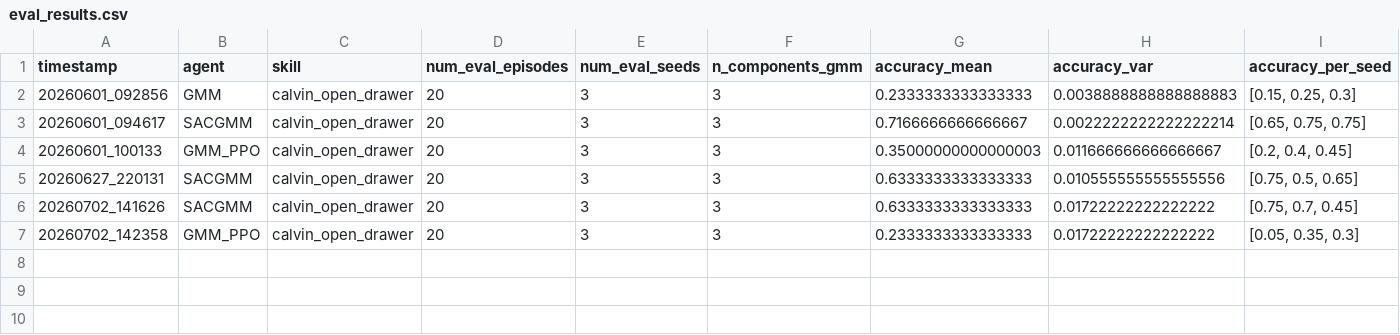
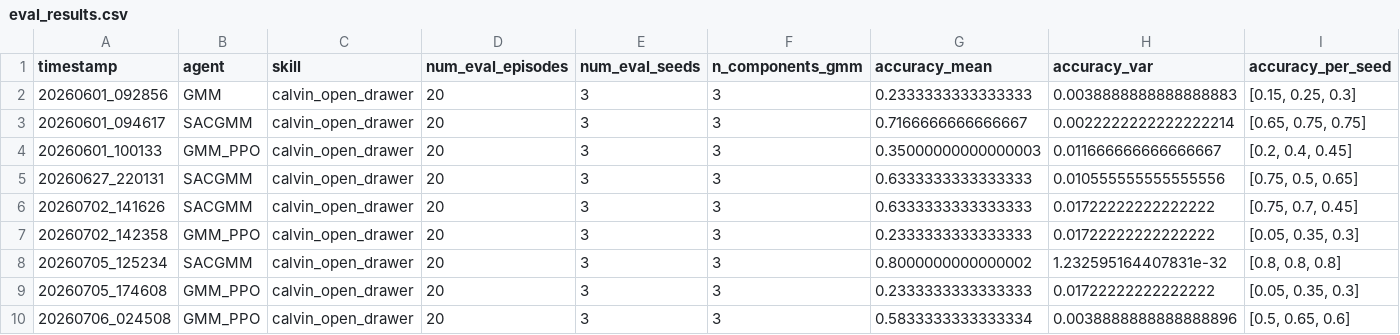
Before and after one commit to KevinInoCol/reinforcement-learning-gmm-sac-ppo-calvin, a CSV file: Output_Inference/results_table/eval_results.csv, drawn as a sheet; only a part is shown; rows hold the shown columns only; the diff names each change by its address in the sheet, - before the commit and + after, or states it on an @@ line.

```diff
--- a/Output_Inference/results_table/eval_results.csv
+++ b/Output_Inference/results_table/eval_results.csv
+row 8: 20260705_125234 | SACGMM | calvin_open_drawer | 20 | 3 | 3 | 0.8000000000000002 | 1.232595164407831e-32 | [0.8, 0.8, 0.8]
+row 9: 20260705_174608 | GMM_PPO | calvin_open_drawer | 20 | 3 | 3 | 0.2333333333333333 | 0.01722222222222222 | [0.05, 0.35, 0.3]
+row 10: 20260706_024508 | GMM_PPO | calvin_open_drawer | 20 | 3 | 3 | 0.5833333333333334 | 0.0038888888888888896 | [0.5, 0.65, 0.6]
```
Also changed, not shown: 6 other files.
